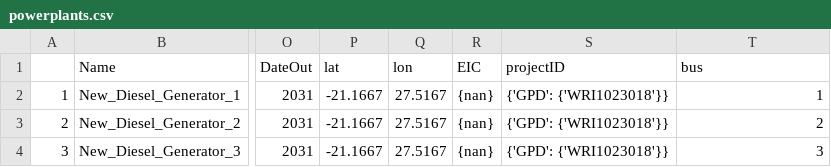
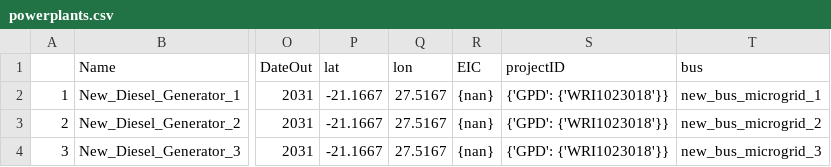
Before and after one commit to pypsa-meets-earth/pypsa-distribution, a CSV file: resources/powerplants.csv, drawn as a sheet; only a part is shown, gaps mark what is left out; the diff names each change by its address in the sheet, - before the commit and + after, or states it on an @@ line.

```diff
--- a/resources/powerplants.csv
+++ b/resources/powerplants.csv
-T2 (bus): 1
+T2 (bus): new_bus_microgrid_1
-T3 (bus): 2
+T3 (bus): new_bus_microgrid_2
-T4 (bus): 3
+T4 (bus): new_bus_microgrid_3
```
Also changed, not shown: 2 other files.
